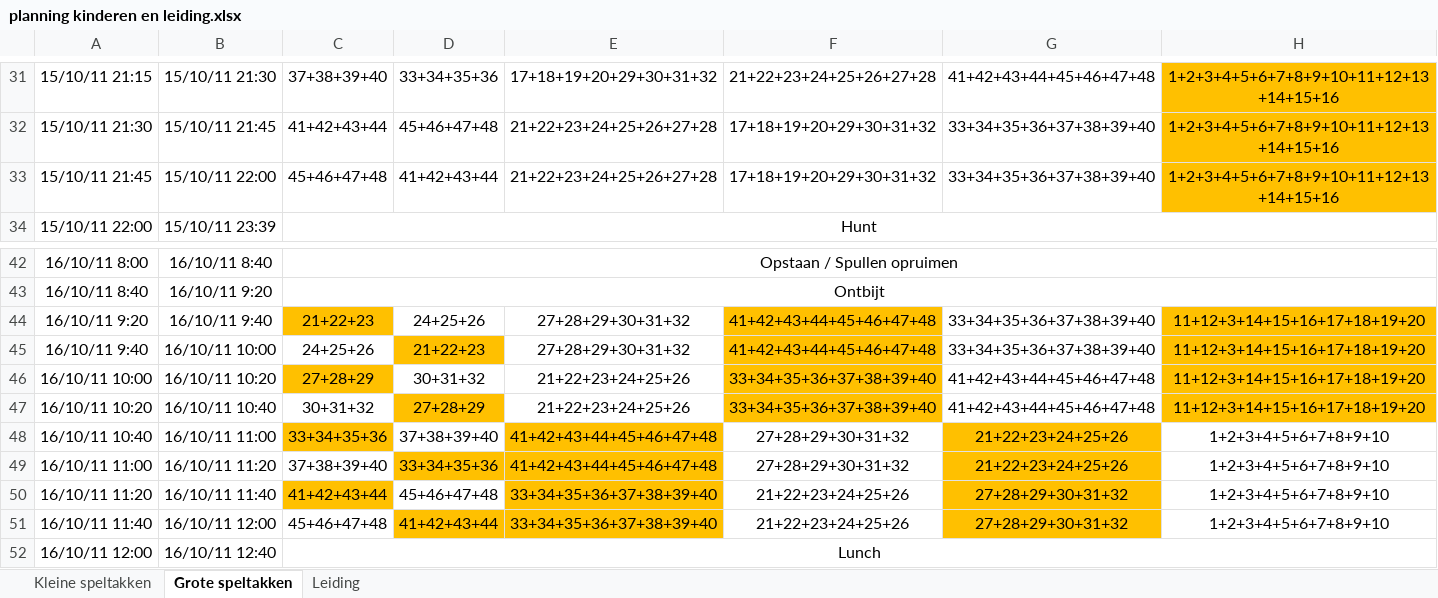
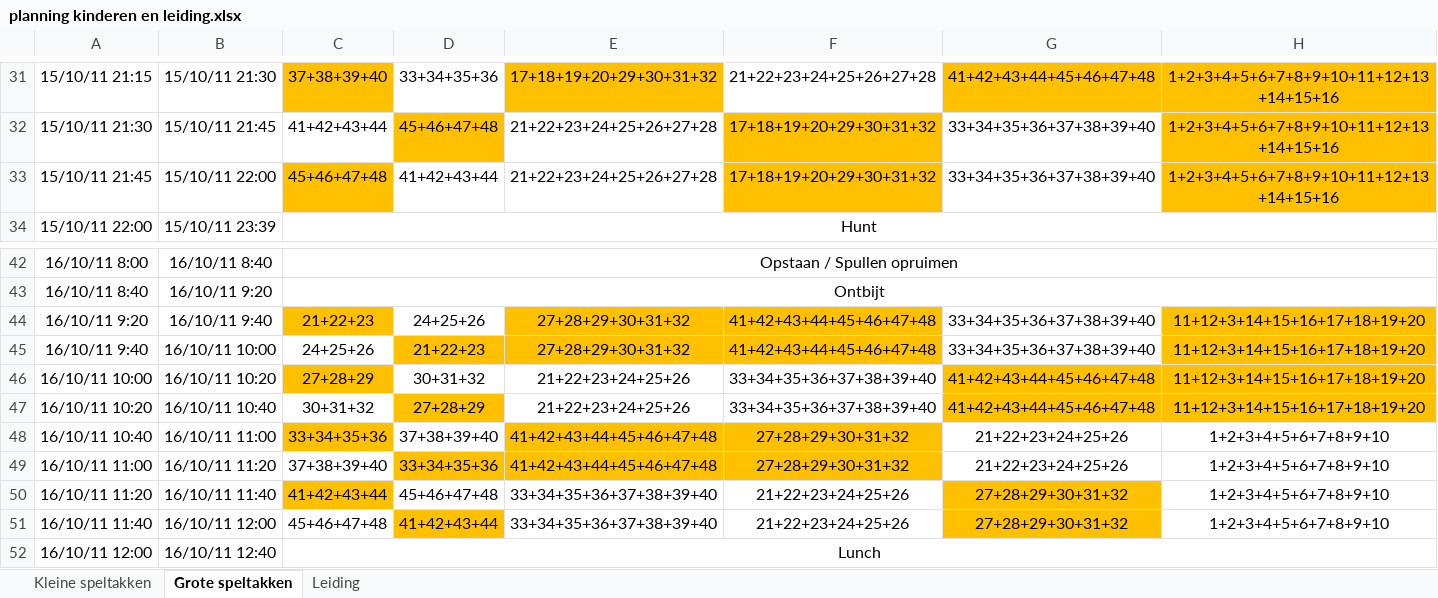
Before and after one commit to LoyVanBeek/Jotari_QRCode_Schedule, an Excel workbook: BarcodeScanner/planning kinderen en leiding.xlsx, sheet Grote speltakken, drawn as a sheet; only a part is shown, gaps mark what is left out; values as stored, in another font and other column widths than the file's, no borders; the diff covers the shown part only; the diff names each change by its address in the sheet, - before the commit and + after, or states it on an @@ line.

```diff
--- a/BarcodeScanner/planning kinderen en leiding.xlsx (sheet Grote speltakken)
+++ b/BarcodeScanner/planning kinderen en leiding.xlsx (sheet Grote speltakken)
-C31 fill: none
+C31 fill: #FFC000
-E31 fill: none
+E31 fill: #FFC000
-G31 fill: none
+G31 fill: #FFC000
-D32 fill: none
+D32 fill: #FFC000
-F32:F33 fill: none
+F32:F33 fill: #FFC000
-C33 fill: none
+C33 fill: #FFC000
-E44:E45 fill: none
+E44:E45 fill: #FFC000
-F46:F47 fill: #FFC000
+F46:F47 fill: none
-G46:G47 fill: none
+G46:G47 fill: #FFC000
-F48:F49 fill: none
+F48:F49 fill: #FFC000
-G48:G49 fill: #FFC000
+G48:G49 fill: none
-E50:E51 fill: #FFC000
+E50:E51 fill: none
```
Also changed, not shown: cell formats elsewhere in this sheet, 21 other files.
